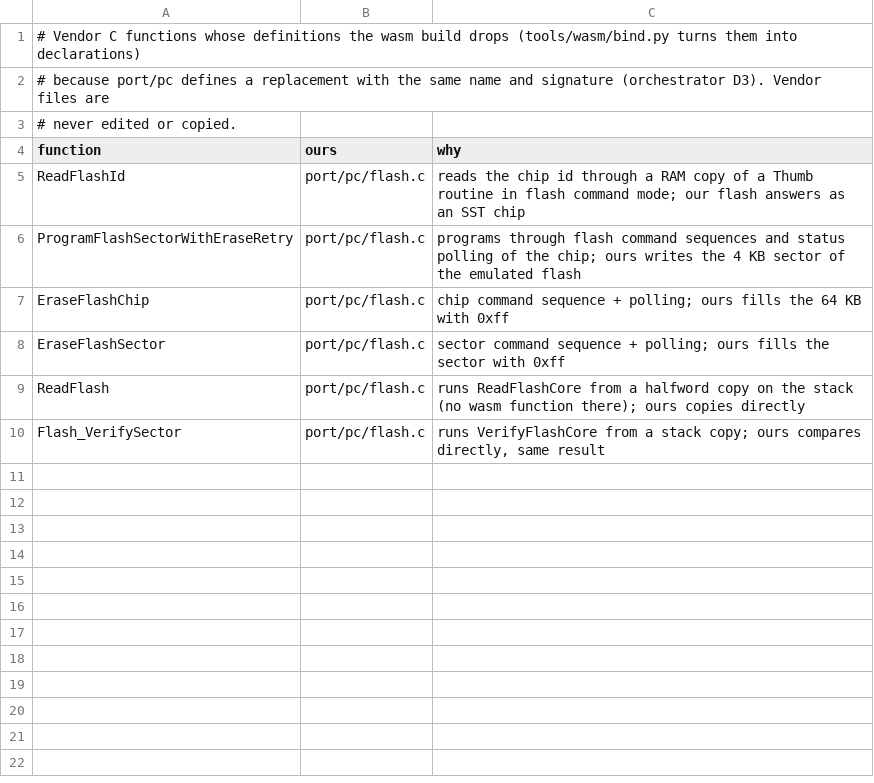
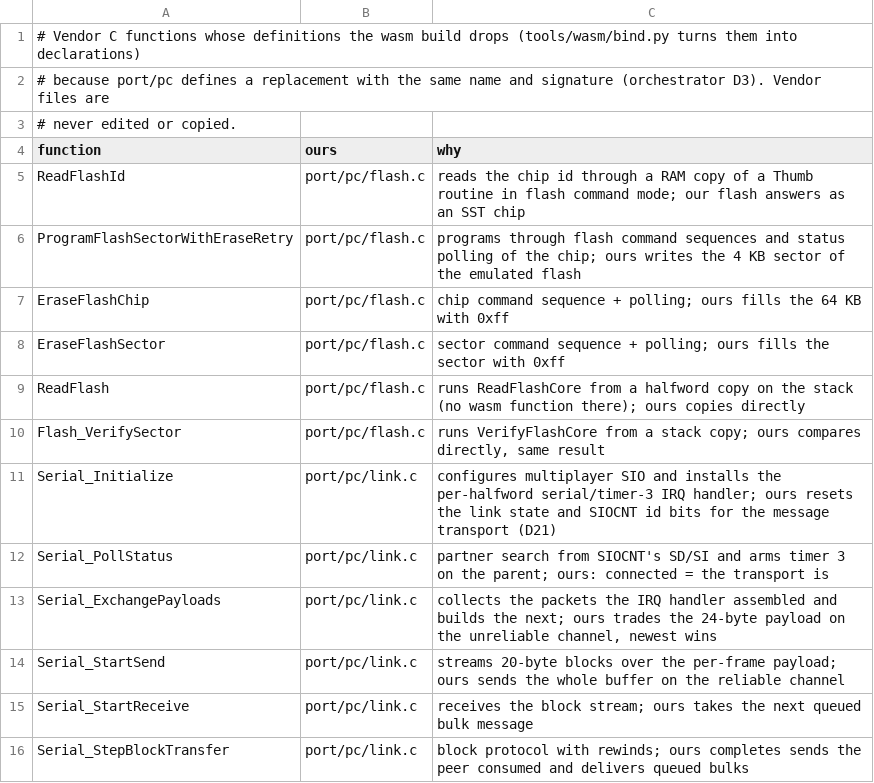
Before and after one commit to Sorikairox/golden-sun, a TSV file: port/fn_overrides.tsv, drawn as a sheet.

```diff
--- a/port/fn_overrides.tsv
+++ b/port/fn_overrides.tsv
@@ -10 +10,7 @@ ReadFlash	port/pc/flash.c	runs ReadFlashCore from a halfword copy on the stack (
 Flash_VerifySector	port/pc/flash.c	runs VerifyFlashCore from a stack copy; ours compares directly, same result
+Serial_Initialize	port/pc/link.c	configures multiplayer SIO and installs the per-halfword serial/timer-3 IRQ handler; ours resets the link state and SIOCNT id bits for the message transport (D21)
+Serial_PollStatus	port/pc/link.c	partner search from SIOCNT's SD/SI and arms timer 3 on the parent; ours: connected = the transport is
+Serial_ExchangePayloads	port/pc/link.c	collects the packets the IRQ handler assembled and builds the next; ours trades the 24-byte payload on the unreliable channel, newest wins
+Serial_StartSend	port/pc/link.c	streams 20-byte blocks over the per-frame payload; ours sends the whole buffer on the reliable channel
+Serial_StartReceive	port/pc/link.c	receives the block stream; ours takes the next queued bulk message
+Serial_StepBlockTransfer	port/pc/link.c	block protocol with rewinds; ours completes sends the peer consumed and delivers queued bulks
```
Also changed, not shown: 5 other files.
